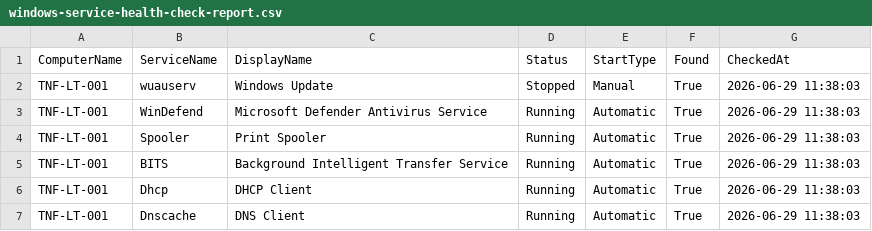
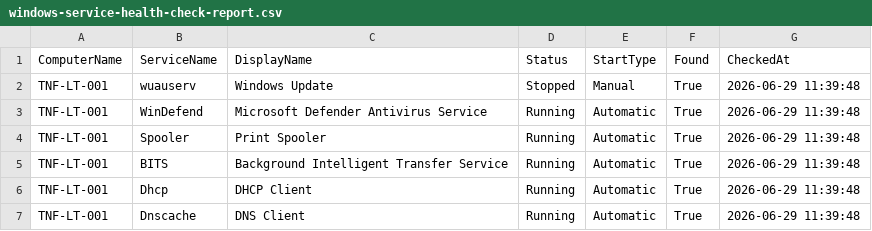
Before and after one commit to xDarkN/it-automation-scripts, a CSV file: output-samples/windows-service-health-check-report.csv, drawn as a sheet.

```diff
--- a/output-samples/windows-service-health-check-report.csv
+++ b/output-samples/windows-service-health-check-report.csv
@@ -1,7 +1,7 @@
 "ComputerName","ServiceName","DisplayName","Status","StartType","Found","CheckedAt"
-"TNF-LT-001","wuauserv","Windows Update","Stopped","Manual","True","2026-06-29 11:38:03"
-"TNF-LT-001","WinDefend","Microsoft Defender Antivirus Service","Running","Automatic","True","2026-06-29 11:38:03"
-"TNF-LT-001","Spooler","Print Spooler","Running","Automatic","True","2026-06-29 11:38:03"
-"TNF-LT-001","BITS","Background Intelligent Transfer Service","Running","Automatic","True","2026-06-29 11:38:03"
-"TNF-LT-001","Dhcp","DHCP Client","Running","Automatic","True","2026-06-29 11:38:03"
-"TNF-LT-001","Dnscache","DNS Client","Running","Automatic","True","2026-06-29 11:38:03"
+"TNF-LT-001","wuauserv","Windows Update","Stopped","Manual","True","2026-06-29 11:39:48"
+"TNF-LT-001","WinDefend","Microsoft Defender Antivirus Service","Running","Automatic","True","2026-06-29 11:39:48"
+"TNF-LT-001","Spooler","Print Spooler","Running","Automatic","True","2026-06-29 11:39:48"
+"TNF-LT-001","BITS","Background Intelligent Transfer Service","Running","Automatic","True","2026-06-29 11:39:48"
+"TNF-LT-001","Dhcp","DHCP Client","Running","Automatic","True","2026-06-29 11:39:48"
+"TNF-LT-001","Dnscache","DNS Client","Running","Automatic","True","2026-06-29 11:39:48"
```
Also changed, not shown: 2 other files.
